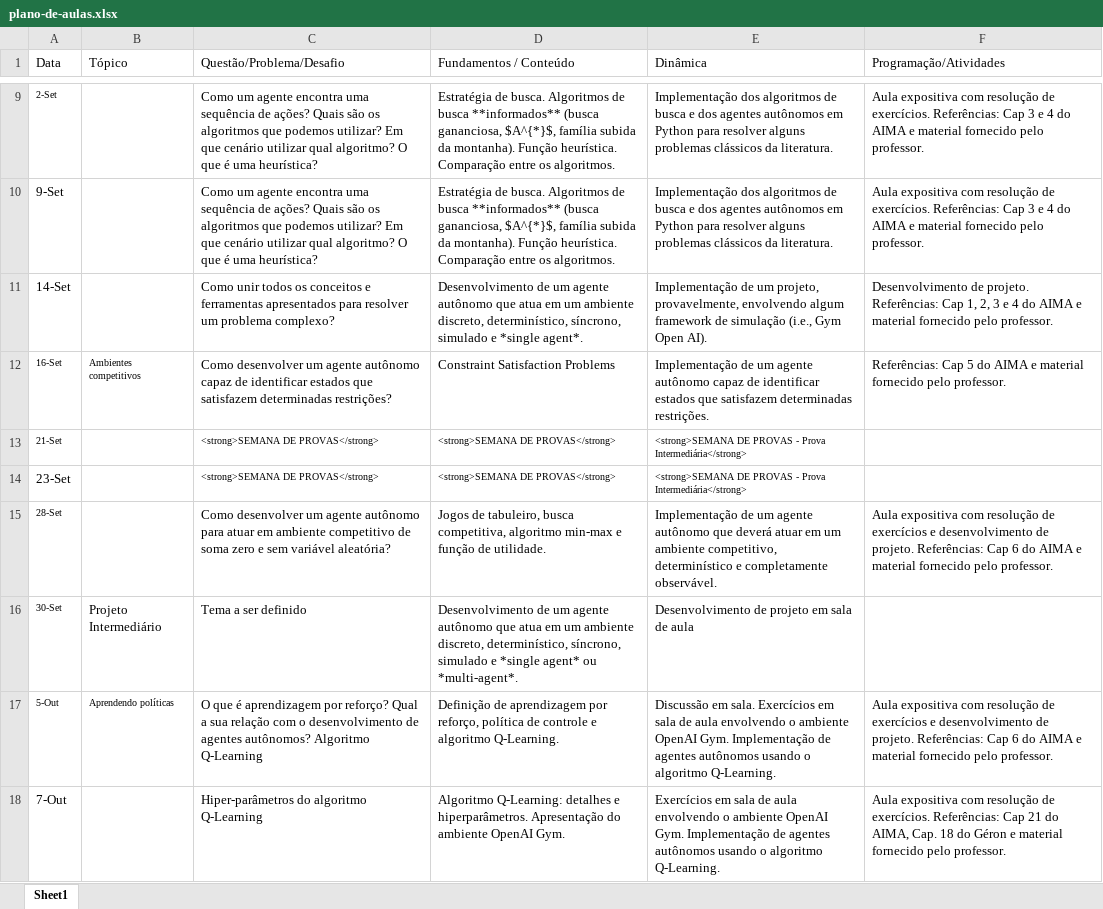
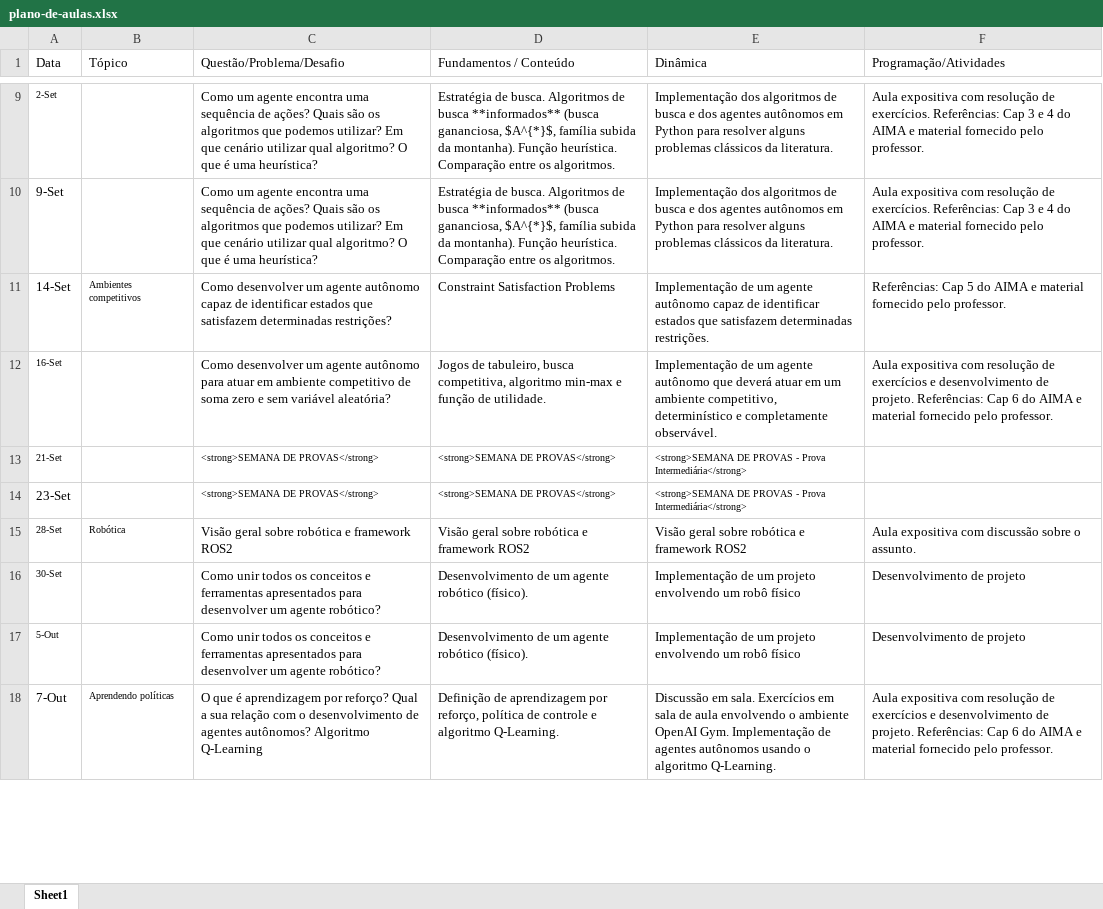
Before and after one commit to Insper/ia_bcc, an Excel workbook: plano-de-aulas.xlsx, sheet Sheet1, drawn as a sheet; only a part is shown, gaps mark what is left out; values as stored, in another font and other column widths than the file's, no borders; the diff covers the shown part only; the diff names each change by its address in the sheet, - before the commit and + after, or states it on an @@ line.

Commit message:
publicando material sobre busca heuristica e exercício para APS02

```diff
--- a/plano-de-aulas.xlsx (sheet Sheet1)
+++ b/plano-de-aulas.xlsx (sheet Sheet1)
-B11 (Tópico): (empty)
+B11 (Tópico): Ambientes competitivos
-C11 (Questão/Problema/Desafio): Como unir todos os conceitos e ferramentas apresentados para resolver um problema complexo?
+C11 (Questão/Problema/Desafio): Como desenvolver um agente autônomo capaz de identificar estados que satisfazem determinadas restrições?
-D11 (Fundamentos / Conteúdo): Desenvolvimento de um agente autônomo que atua em um ambiente discreto, determinístico, síncrono, simulado e *single agent*.
+D11 (Fundamentos / Conteúdo): Constraint Satisfaction Problems
-E11 (Dinâmica): …de um projeto, provavelmente, envolvendo algum framework de simulação (i.e., Gym Open AI).
+E11 (Dinâmica): …de um agente autônomo capaz de identificar estados que satisfazem determinadas restrições.
-F11 (Programação/Atividades): Desenvolvimento de projeto. Referências: Cap 1, 2, 3 e 4 do AIMA…
+F11 (Programação/Atividades): Referências: Cap 5 do AIMA…
-B12 (Tópico): Ambientes competitivos
+B12 (Tópico): (empty)
-C12 (Questão/Problema/Desafio): …agente autônomo capaz de identificar estados que satisfazem determinadas restrições?
+C12 (Questão/Problema/Desafio): …agente autônomo para atuar em ambiente competitivo de soma zero e sem variável aleatória?
-D12 (Fundamentos / Conteúdo): Constraint Satisfaction Problems
+D12 (Fundamentos / Conteúdo): Jogos de tabuleiro, busca competitiva, algoritmo min-max e função de utilidade.
-E12 (Dinâmica): …agente autônomo capaz de identificar estados que satisfazem determinadas restrições.
+E12 (Dinâmica): …agente autônomo que deverá atuar em um ambiente competitivo, determinístico e completamente observável.
-F12 (Programação/Atividades): Referências: Cap 5 do AIMA…
+F12 (Programação/Atividades): Aula expositiva com resolução de exercícios e desenvolvimento de projeto. Referências: Cap 6 do AIMA…
-B15 (Tópico): (empty)
+B15 (Tópico): Robótica
-C15 (Questão/Problema/Desafio): Como desenvolver um agente autônomo para atuar em ambiente competitivo de soma zero e sem variável aleatória?
+C15 (Questão/Problema/Desafio): Visão geral sobre robótica e framework ROS2
-D15 (Fundamentos / Conteúdo): Jogos de tabuleiro, busca competitiva, algoritmo min-max e função de utilidade.
+D15 (Fundamentos / Conteúdo): Visão geral sobre robótica e framework ROS2
-E15 (Dinâmica): Implementação de um agente autônomo que deverá atuar em um ambiente competitivo, determinístico e completamente observável.
+E15 (Dinâmica): Visão geral sobre robótica e framework ROS2
-F15 (Programação/Atividades): …expositiva com resolução de exercícios e desenvolvimento de projeto. Referências: Cap 6 do AIMA e material fornecido pelo professor.
+F15 (Programação/Atividades): …expositiva com discussão sobre o assunto.
-B16 (Tópico): Projeto Intermediário
+B16 (Tópico): (empty)
-C16 (Questão/Problema/Desafio): Tema a ser definido
+C16 (Questão/Problema/Desafio): Como unir todos os conceitos e ferramentas apresentados para desenvolver um agente robótico?
-D16 (Fundamentos / Conteúdo): …um agente autônomo que atua em um ambiente discreto, determinístico, síncrono, simulado e *single agent* ou *multi-agent*.
+D16 (Fundamentos / Conteúdo): …um agente robótico (físico).
-E16 (Dinâmica): Desenvolvimento de projeto em sala de aula
+E16 (Dinâmica): Implementação de um projeto envolvendo um robô físico
-F16 (Programação/Atividades): (empty)
+F16 (Programação/Atividades): Desenvolvimento de projeto
-B17 (Tópico): Aprendendo políticas
+B17 (Tópico): (empty)
-C17 (Questão/Problema/Desafio): O que é aprendizagem por reforço? Qual a sua relação com o desenvolvimento de agentes autônomos? Algoritmo Q-Learning
+C17 (Questão/Problema/Desafio): Como unir todos os conceitos e ferramentas apresentados para desenvolver um agente robótico?
-D17 (Fundamentos / Conteúdo): Definição de aprendizagem por reforço, política de controle e algoritmo Q-Learning.
+D17 (Fundamentos / Conteúdo): Desenvolvimento de um agente robótico (físico).
-E17 (Dinâmica): Discussão em sala. Exercícios em sala de aula envolvendo o ambiente OpenAI Gym. Implementação de agentes autônomos usando o algoritmo Q-Learning.
+E17 (Dinâmica): Implementação de um projeto envolvendo um robô físico
-F17 (Programação/Atividades): Aula expositiva com resolução de exercícios e desenvolvimento de projeto. Referências: Cap 6 do AIMA e material fornecido pelo professor.
+F17 (Programação/Atividades): Desenvolvimento de projeto
-B18 (Tópico): (empty)
+B18 (Tópico): Aprendendo políticas
-C18 (Questão/Problema/Desafio): Hiper-parâmetros do algoritmo Q-Learning
+C18 (Questão/Problema/Desafio): O que é aprendizagem por reforço? Qual a sua relação com o desenvolvimento de agentes autônomos? Algoritmo Q-Learning
-D18 (Fundamentos / Conteúdo): Algoritmo Q-Learning: detalhes e hiperparâmetros. Apresentação do ambiente OpenAI Gym.
+D18 (Fundamentos / Conteúdo): Definição de aprendizagem por reforço, política de controle e algoritmo Q-Learning.
-E18 (Dinâmica): Exercícios em…
+E18 (Dinâmica): Discussão em sala. Exercícios em…
-F18 (Programação/Atividades): …resolução de exercícios. Referências: Cap 21 do AIMA, Cap. 18 do Géron e material…
+F18 (Programação/Atividades): …resolução de exercícios e desenvolvimento de projeto. Referências: Cap 6 do AIMA e material…
```
Also changed, not shown: 20 edited cells elsewhere in this sheet, 9 other files.
